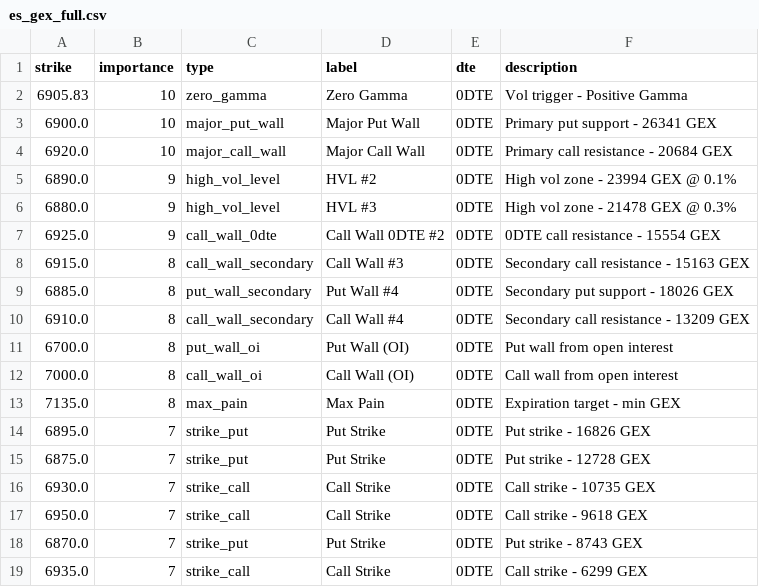
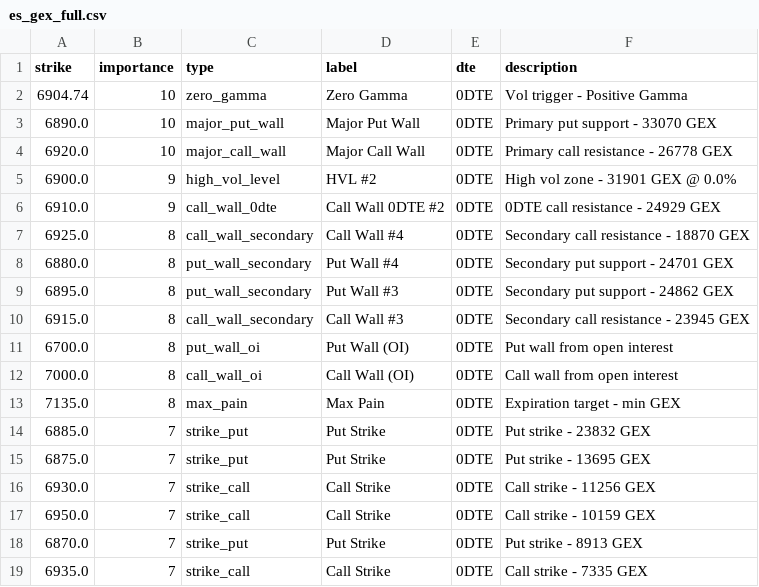
Before and after one commit to enzocosson/gex-levels-manual, a CSV file: es_gex_full.csv, drawn as a sheet.

```diff
--- a/es_gex_full.csv
+++ b/es_gex_full.csv
@@ -1,11 +1,11 @@
 strike,importance,type,label,dte,description
-6905.83,10,zero_gamma,Zero Gamma,0DTE,Vol trigger - Positive Gamma
-6900.0,10,major_put_wall,Major Put Wall,0DTE,Primary put support - 26341 GEX
-6920.0,10,major_call_wall,Major Call Wall,0DTE,Primary call resistance - 20684 GEX
-6890.0,9,high_vol_level,HVL #2,0DTE,High vol zone - 23994 GEX @ 0.1%
-6880.0,9,high_vol_level,HVL #3,0DTE,High vol zone - 21478 GEX @ 0.3%
-6925.0,9,call_wall_0dte,Call Wall 0DTE #2,0DTE,0DTE call resistance - 15554 GEX
-6915.0,8,call_wall_secondary,Call Wall #3,0DTE,Secondary call resistance - 15163 GEX
-6885.0,8,put_wall_secondary,Put Wall #4,0DTE,Secondary put support - 18026 GEX
-6910.0,8,call_wall_secondary,Call Wall #4,0DTE,Secondary call resistance - 13209 GEX
+6904.74,10,zero_gamma,Zero Gamma,0DTE,Vol trigger - Positive Gamma
+6890.0,10,major_put_wall,Major Put Wall,0DTE,Primary put support - 33070 GEX
+6920.0,10,major_call_wall,Major Call Wall,0DTE,Primary call resistance - 26778 GEX
+6900.0,9,high_vol_level,HVL #2,0DTE,High vol zone - 31901 GEX @ 0.0%
+6910.0,9,call_wall_0dte,Call Wall 0DTE #2,0DTE,0DTE call resistance - 24929 GEX
+6925.0,8,call_wall_secondary,Call Wall #4,0DTE,Secondary call resistance - 18870 GEX
+6880.0,8,put_wall_secondary,Put Wall #4,0DTE,Secondary put support - 24701 GEX
+6895.0,8,put_wall_secondary,Put Wall #3,0DTE,Secondary put support - 24862 GEX
+6915.0,8,call_wall_secondary,Call Wall #3,0DTE,Secondary call resistance - 23945 GEX
 6700.0,8,put_wall_oi,Put Wall (OI),0DTE,Put wall from open interest
@@ -13,7 +13,7 @@ strike,importance,type,label,dte,description
 7135.0,8,max_pain,Max Pain,0DTE,Expiration target - min GEX
-6895.0,7,strike_put,Put Strike,0DTE,Put strike - 16826 GEX
-6875.0,7,strike_put,Put Strike,0DTE,Put strike - 12728 GEX
-6930.0,7,strike_call,Call Strike,0DTE,Call strike - 10735 GEX
-6950.0,7,strike_call,Call Strike,0DTE,Call strike - 9618 GEX
-6870.0,7,strike_put,Put Strike,0DTE,Put strike - 8743 GEX
-6935.0,7,strike_call,Call Strike,0DTE,Call strike - 6299 GEX
+6885.0,7,strike_put,Put Strike,0DTE,Put strike - 23832 GEX
+6875.0,7,strike_put,Put Strike,0DTE,Put strike - 13695 GEX
+6930.0,7,strike_call,Call Strike,0DTE,Call strike - 11256 GEX
+6950.0,7,strike_call,Call Strike,0DTE,Call strike - 10159 GEX
+6870.0,7,strike_put,Put Strike,0DTE,Put strike - 8913 GEX
+6935.0,7,strike_call,Call Strike,0DTE,Call strike - 7335 GEX
```
Also changed, not shown: es_gex_one.csv, es_gex_zero.csv, 5 other files.
